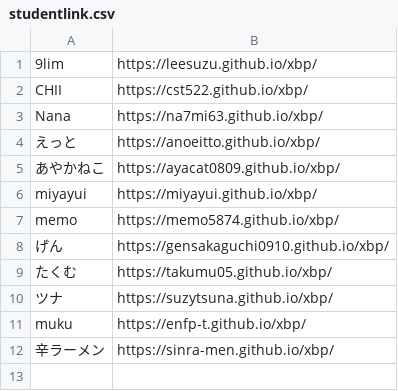
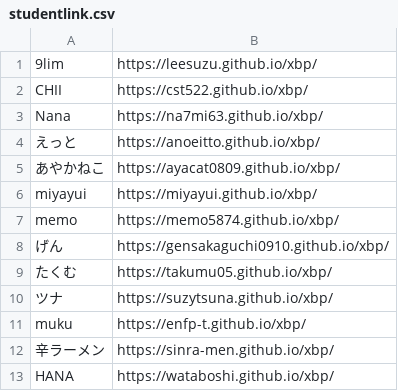
Before and after one commit to kuxbp/xbp, a CSV file: xbp2023/link/studentlink.csv, drawn as a sheet.

Commit message:
st13

```diff
--- a/xbp2023/link/studentlink.csv
+++ b/xbp2023/link/studentlink.csv
@@ -12 +12,2 @@ muku,https://enfp-t.github.io/xbp/
 辛ラーメン,https://sinra-men.github.io/xbp/
+HANA,https://wataboshi.github.io/xbp/
```
